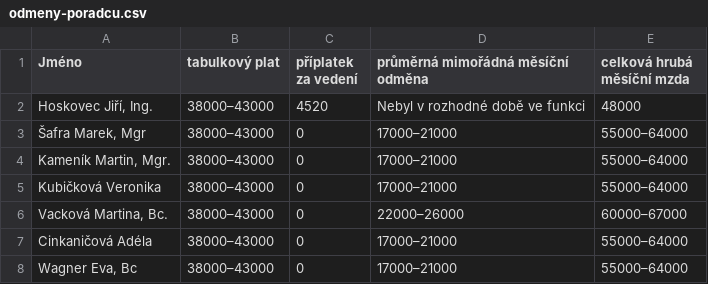
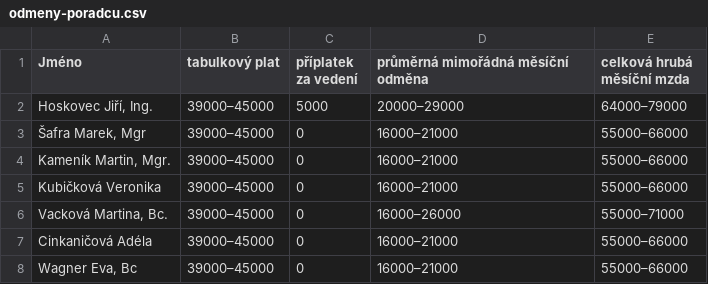
Before and after one commit to piratkazuza/praha.pirati.cz, a CSV file: _data/csv/odmeny-poradcu.csv, drawn as a sheet.

Commit message:
odměny aktualizovány na žádost

```diff
--- a/_data/csv/odmeny-poradcu.csv
+++ b/_data/csv/odmeny-poradcu.csv
@@ -1,8 +1,8 @@
 Jméno,tabulkový plat,příplatek za vedení,průměrná mimořádná měsíční odměna,celková hrubá měsíční mzda
-"Hoskovec Jiří, Ing.",38000–43000,4520,Nebyl v rozhodné době ve funkci,48000
-"Šafra Marek, Mgr",38000–43000,0,17000–21000,55000–64000
-"Kameník Martin, Mgr.",38000–43000,0,17000–21000,55000–64000
-"Kubičková Veronika",38000–43000,0,17000–21000,55000–64000
-"Vacková Martina, Bc.",38000–43000,0,22000–26000,60000–67000
-"Cinkaničová Adéla",38000–43000,0,17000–21000,55000–64000
-"Wagner Eva, Bc",38000–43000,0,17000–21000,55000–64000
+"Hoskovec Jiří, Ing.",39000–45000,5000,20000–29000,64000–79000
+"Šafra Marek, Mgr",39000–45000,0,16000–21000,55000–66000
+"Kameník Martin, Mgr.",39000–45000,0,16000–21000,55000–66000
+"Kubičková Veronika",39000–45000,0,16000–21000,55000–66000
+"Vacková Martina, Bc.",39000–45000,0,16000–26000,55000–71000
+"Cinkaničová Adéla",39000–45000,0,16000–21000,55000–66000
+"Wagner Eva, Bc",39000–45000,0,16000–21000,55000–66000
```
